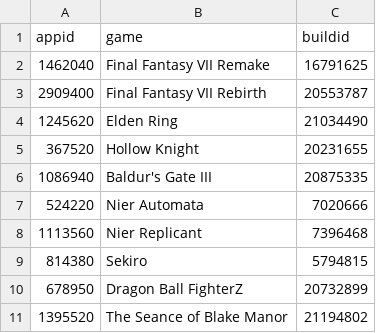
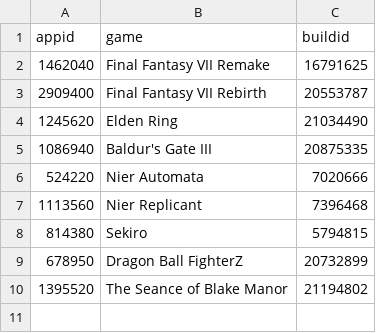
Before and after one commit to seriouslyunderappreciated/seriouslyunderappreciated.github.io, a CSV file: data/builds.csv, drawn as a sheet.

Commit message:
Update builds.csv

```diff
--- a/data/builds.csv
+++ b/data/builds.csv
@@ -4,3 +4,2 @@ appid,game,buildid
 1245620,Elden Ring,21034490
-367520,Hollow Knight,20231655
 1086940,Baldur's Gate III,20875335
```
